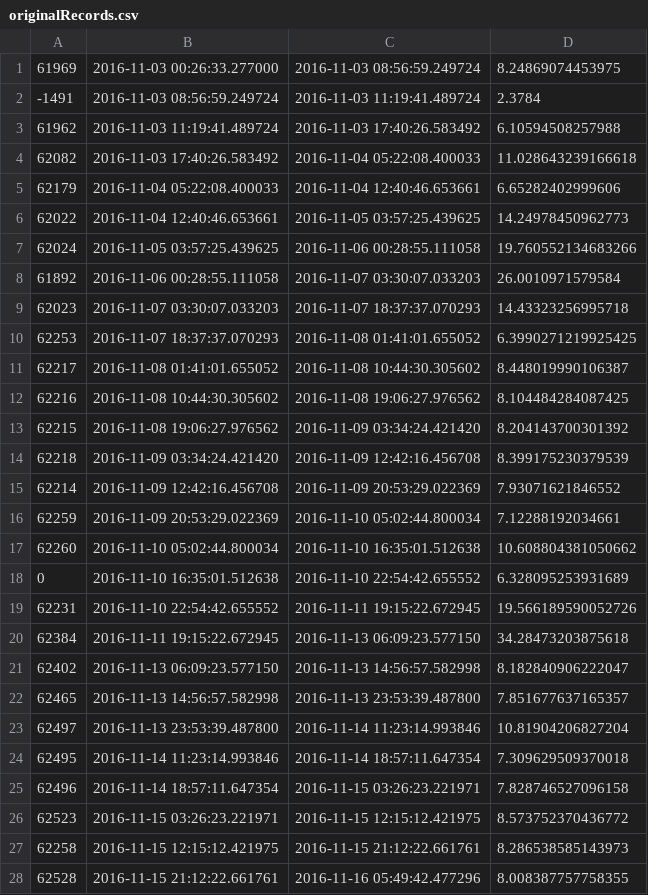
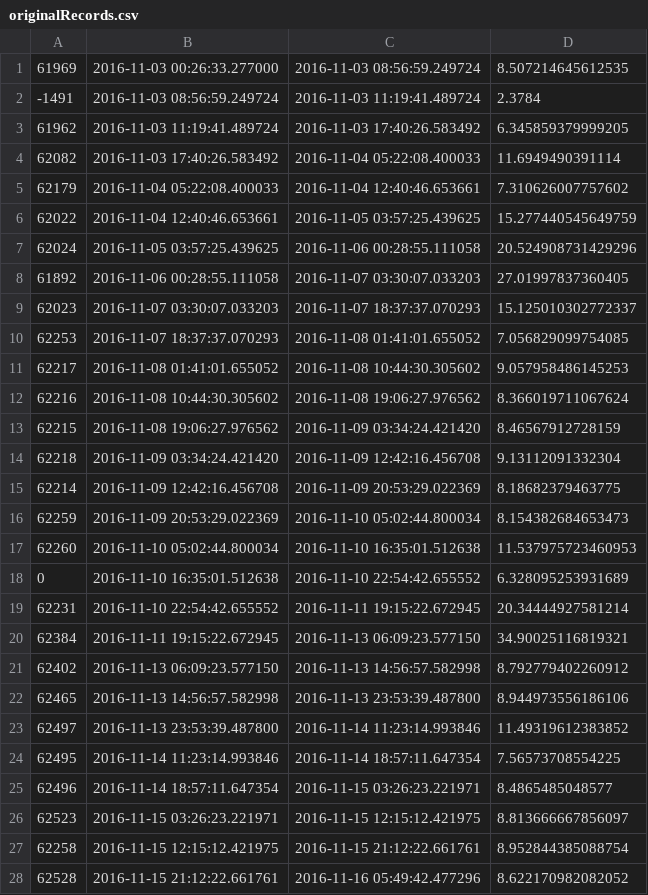
Before and after one commit to shenke93/SchedulingSimulator, a CSV file: ELITEPython/Deliverable/originalRecords.csv, drawn as a sheet; only a part is shown; the diff covers the shown part only.

```diff
--- a/ELITEPython/Deliverable/originalRecords.csv
+++ b/ELITEPython/Deliverable/originalRecords.csv
@@ -1,28 +1,28 @@
-61969,2016-11-03 00:26:33.277000,2016-11-03 08:56:59.249724,8.24869074453975
+61969,2016-11-03 00:26:33.277000,2016-11-03 08:56:59.249724,8.507214645612535
 -1491,2016-11-03 08:56:59.249724,2016-11-03 11:19:41.489724,2.3784
-61962,2016-11-03 11:19:41.489724,2016-11-03 17:40:26.583492,6.10594508257988
-62082,2016-11-03 17:40:26.583492,2016-11-04 05:22:08.400033,11.028643239166618
-62179,2016-11-04 05:22:08.400033,2016-11-04 12:40:46.653661,6.65282402999606
-62022,2016-11-04 12:40:46.653661,2016-11-05 03:57:25.439625,14.24978450962773
-62024,2016-11-05 03:57:25.439625,2016-11-06 00:28:55.111058,19.760552134683266
-61892,2016-11-06 00:28:55.111058,2016-11-07 03:30:07.033203,26.0010971579584
-62023,2016-11-07 03:30:07.033203,2016-11-07 18:37:37.070293,14.43323256995718
-62253,2016-11-07 18:37:37.070293,2016-11-08 01:41:01.655052,6.3990271219925425
-62217,2016-11-08 01:41:01.655052,2016-11-08 10:44:30.305602,8.448019990106387
-62216,2016-11-08 10:44:30.305602,2016-11-08 19:06:27.976562,8.104484284087425
-62215,2016-11-08 19:06:27.976562,2016-11-09 03:34:24.421420,8.204143700301392
-62218,2016-11-09 03:34:24.421420,2016-11-09 12:42:16.456708,8.399175230379539
-62214,2016-11-09 12:42:16.456708,2016-11-09 20:53:29.022369,7.93071621846552
-62259,2016-11-09 20:53:29.022369,2016-11-10 05:02:44.800034,7.12288192034661
-62260,2016-11-10 05:02:44.800034,2016-11-10 16:35:01.512638,10.608804381050662
+61962,2016-11-03 11:19:41.489724,2016-11-03 17:40:26.583492,6.345859379999205
+62082,2016-11-03 17:40:26.583492,2016-11-04 05:22:08.400033,11.6949490391114
+62179,2016-11-04 05:22:08.400033,2016-11-04 12:40:46.653661,7.310626007757602
+62022,2016-11-04 12:40:46.653661,2016-11-05 03:57:25.439625,15.277440545649759
+62024,2016-11-05 03:57:25.439625,2016-11-06 00:28:55.111058,20.524908731429296
+61892,2016-11-06 00:28:55.111058,2016-11-07 03:30:07.033203,27.01997837360405
+62023,2016-11-07 03:30:07.033203,2016-11-07 18:37:37.070293,15.125010302772337
+62253,2016-11-07 18:37:37.070293,2016-11-08 01:41:01.655052,7.056829099754085
+62217,2016-11-08 01:41:01.655052,2016-11-08 10:44:30.305602,9.057958486145253
+62216,2016-11-08 10:44:30.305602,2016-11-08 19:06:27.976562,8.366019711067624
+62215,2016-11-08 19:06:27.976562,2016-11-09 03:34:24.421420,8.46567912728159
+62218,2016-11-09 03:34:24.421420,2016-11-09 12:42:16.456708,9.13112091332304
+62214,2016-11-09 12:42:16.456708,2016-11-09 20:53:29.022369,8.18682379463775
+62259,2016-11-09 20:53:29.022369,2016-11-10 05:02:44.800034,8.154382684653473
+62260,2016-11-10 05:02:44.800034,2016-11-10 16:35:01.512638,11.537975723460953
 0,2016-11-10 16:35:01.512638,2016-11-10 22:54:42.655552,6.328095253931689
-62231,2016-11-10 22:54:42.655552,2016-11-11 19:15:22.672945,19.566189590052726
-62384,2016-11-11 19:15:22.672945,2016-11-13 06:09:23.577150,34.28473203875618
-62402,2016-11-13 06:09:23.577150,2016-11-13 14:56:57.582998,8.182840906222047
-62465,2016-11-13 14:56:57.582998,2016-11-13 23:53:39.487800,7.851677637165357
-62497,2016-11-13 23:53:39.487800,2016-11-14 11:23:14.993846,10.81904206827204
-62495,2016-11-14 11:23:14.993846,2016-11-14 18:57:11.647354,7.309629509370018
-62496,2016-11-14 18:57:11.647354,2016-11-15 03:26:23.221971,7.828746527096158
-62523,2016-11-15 03:26:23.221971,2016-11-15 12:15:12.421975,8.573752370436772
-62258,2016-11-15 12:15:12.421975,2016-11-15 21:12:22.661761,8.286538585143973
-62528,2016-11-15 21:12:22.661761,2016-11-16 05:49:42.477296,8.008387757758355
+62231,2016-11-10 22:54:42.655552,2016-11-11 19:15:22.672945,20.34444927581214
+62384,2016-11-11 19:15:22.672945,2016-11-13 06:09:23.577150,34.90025116819321
+62402,2016-11-13 06:09:23.577150,2016-11-13 14:56:57.582998,8.792779402260912
+62465,2016-11-13 14:56:57.582998,2016-11-13 23:53:39.487800,8.944973556186106
+62497,2016-11-13 23:53:39.487800,2016-11-14 11:23:14.993846,11.49319612383852
+62495,2016-11-14 11:23:14.993846,2016-11-14 18:57:11.647354,7.56573708554225
+62496,2016-11-14 18:57:11.647354,2016-11-15 03:26:23.221971,8.4865485048577
+62523,2016-11-15 03:26:23.221971,2016-11-15 12:15:12.421975,8.813666667856097
+62258,2016-11-15 12:15:12.421975,2016-11-15 21:12:22.661761,8.952844385088754
+62528,2016-11-15 21:12:22.661761,2016-11-16 05:49:42.477296,8.622170982082052
```
Also changed, not shown: 2 added rows and 25 edited cells elsewhere in this file, ELITEPython/Deliverable/executionRecords.csv, ELITEPython/Deliverable/original_data/test_jobInfoProd.csv, 9 other files.
